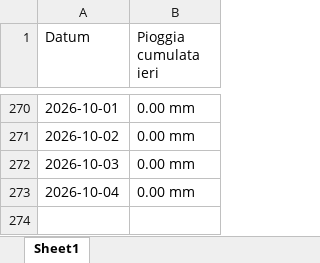
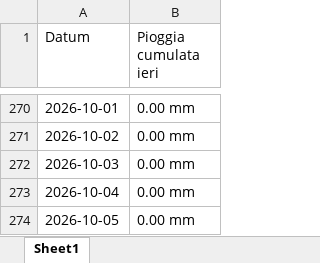
Before and after one commit to thoemix/pioggia-Paduledda, an Excel workbook: pioggia.xlsx, sheet Sheet1, drawn as a sheet; only a part is shown, gaps mark what is left out; values as stored, in another font and other column widths than the file's, no borders; the diff names each change by its address in the sheet, - before the commit and + after, or states it on an @@ line.

```diff
--- a/pioggia.xlsx (sheet Sheet1)
+++ b/pioggia.xlsx (sheet Sheet1)
+row 274: 2026-10-05 | 0.00 mm
```
